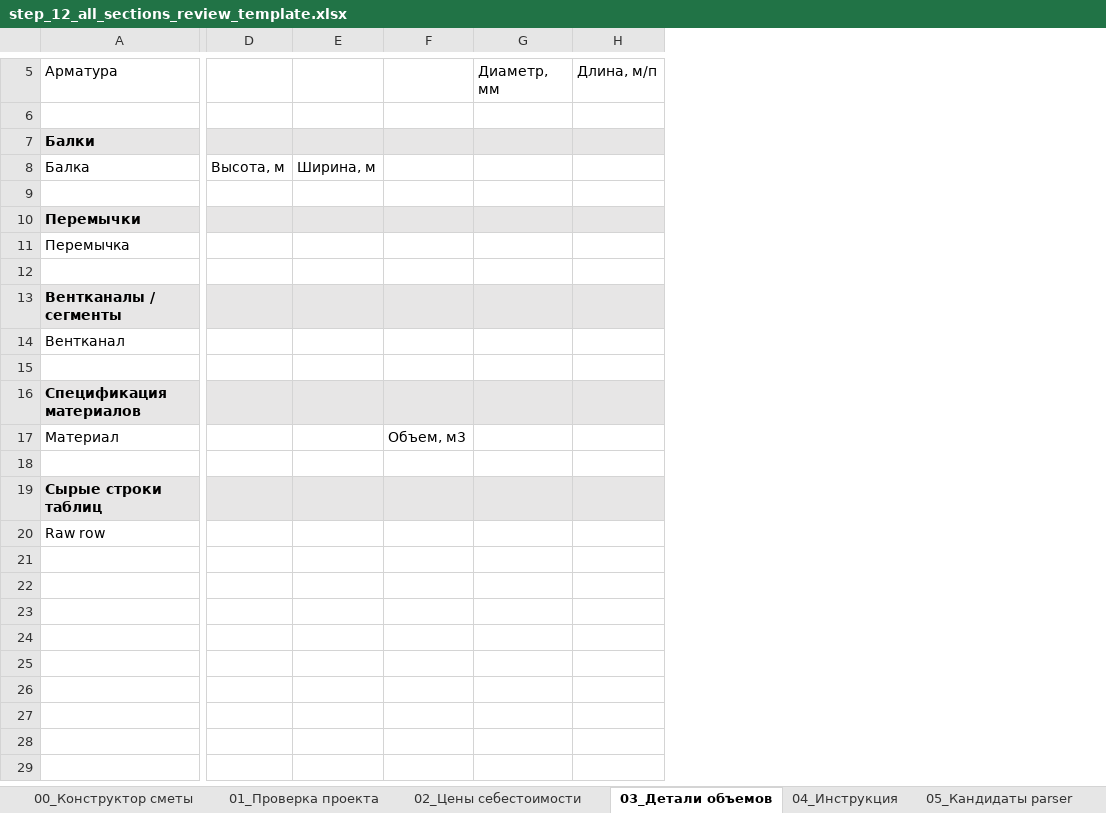
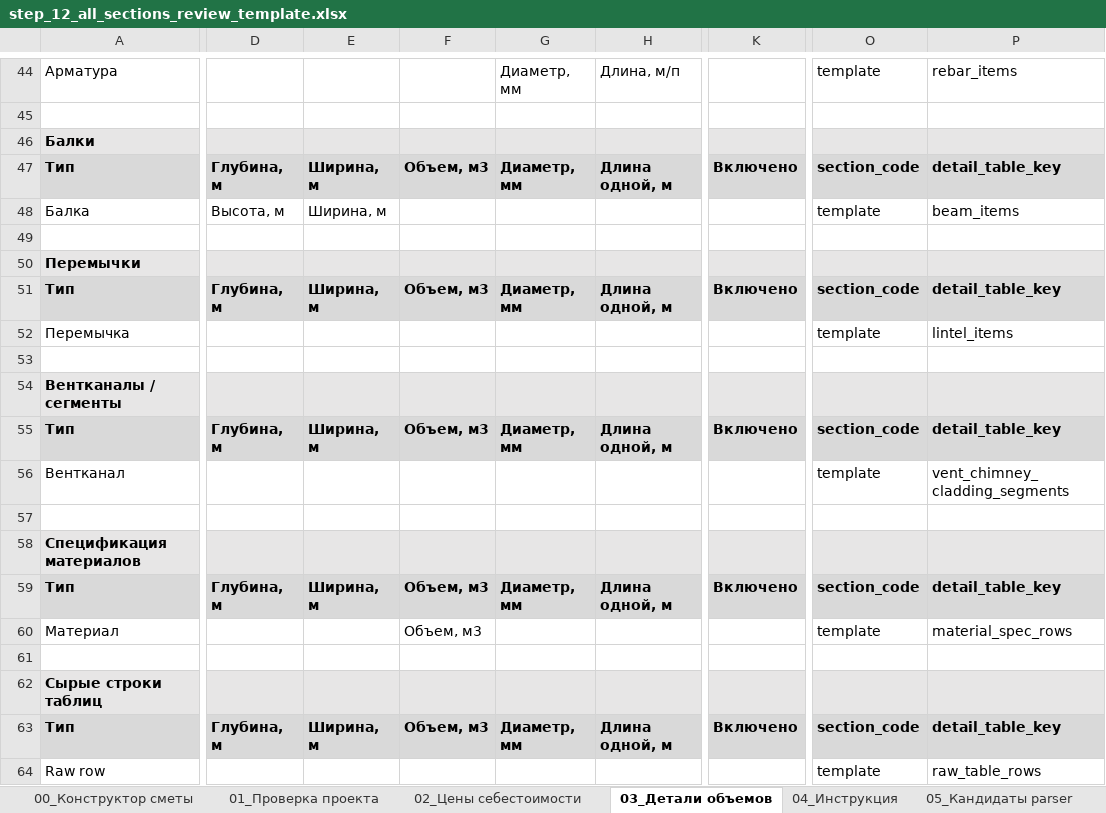
Before and after one commit to Tata-Tiana/ai-estimator-mvp, an Excel workbook: experiments/full_estimate_review_pipeline/output/step_12_all_sections_review_template.xlsx, sheet 03_Детали объемов, drawn as a sheet; only a part is shown, gaps mark what is left out; values as stored, in another font and other column widths than the file's, no borders; removed rows and columns are numbered as before the commit, all else as after; rows hold the shown columns only; the diff covers the shown part only; the diff names each change by its address in the sheet, - before the commit and + after, or states it on an @@ line.

Commit message:
fix(workbook): render real repeated-row groups on sheet 03, not just generic templates
build_details_sheet() looked for contract.get("detail_tables"), a key no contract has
ever declared - real repeated-row groups (rebar_items, beam_items, lintel_items, etc.)
are review_parameters entries with value_kind: repeated_rows, several of them already
marked mirror_to_details_sheet: true with the explicit intent of showing up here. Sheet
03 was effectively always empty of real project content across all 8 sections, only
showing the generic fallback templates.

Rewrote the sheet to render one titled block per mirrored repeated-row group, with
headers taken directly from that group's own columns list (matching the block style
already used on sheets 05/06), instead of forcing everything into one fixed
earthworks-shaped header row. All 13 real groups across all 8 sections now render with
their actual columns; the generic templates section is kept afterward, unchanged.

inspect_workbook()'s detail_template_rows metric relied on a fixed column position that
no longer means anything under the new block layout - replaced with
detail_groups_rendered, computed directly from the contracts (13).

Regenerated step_12_all_sections_review_template.xlsx.

```diff
--- a/experiments/full_estimate_review_pipeline/output/step_12_all_sections_review_template.xlsx (sheet 03_Детали объемов)
+++ b/experiments/full_estimate_review_pipeline/output/step_12_all_sections_review_template.xlsx (sheet 03_Детали объемов)
-column D, row 8: Высота, м
-column E, row 8: Ширина, м
-column F, row 17: Объем, м3
-column G, row 5: Диаметр, мм
-column H, row 5: Длина, м/п
+column D, row 48: Высота, м
+column E, row 48: Ширина, м
+column F, row 60: Объем, м3
+column G, row 44: Диаметр, мм
+column H, row 44: Длина, м/п
+column K, empty
@@ column O unhidden, row 44: template; row 48: template; row 52: template; row 56: template; row 60: template; row 64: template @@
@@ column P unhidden, row 44: rebar_items; row 48: beam_items; row 52: lintel_items; row 56: vent_chimney_cladding_segments; row 60: material_spec_rows; row 64: raw_table_rows @@
+row 47: Тип | Глубина, м | Ширина, м | Объем, м3 | Диаметр, мм | Длина одной, м | Включено | section_code | detail_table_key
+row 51: Тип | Глубина, м | Ширина, м | Объем, м3 | Диаметр, мм | Длина одной, м | Включено | section_code | detail_table_key
+row 55: Тип | Глубина, м | Ширина, м | Объем, м3 | Диаметр, мм | Длина одной, м | Включено | section_code | detail_table_key
+row 59: Тип | Глубина, м | Ширина, м | Объем, м3 | Диаметр, мм | Длина одной, м | Включено | section_code | detail_table_key
+row 63: Тип | Глубина, м | Ширина, м | Объем, м3 | Диаметр, мм | Длина одной, м | Включено | section_code | detail_table_key
```
Also changed, not shown: 39 added rows, 1 removed column, 15 edited cells and cell formats elsewhere in this sheet, sheet 06_Сырые данные parser, 1 other file.
